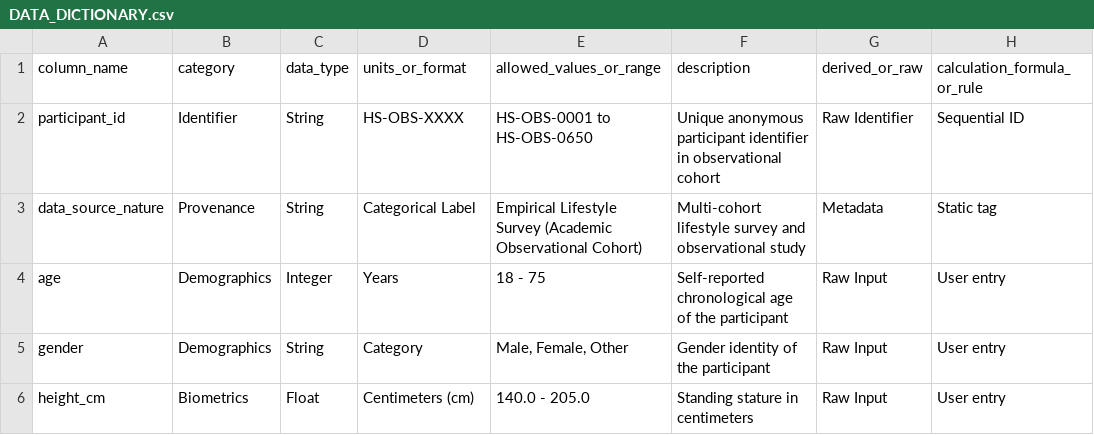
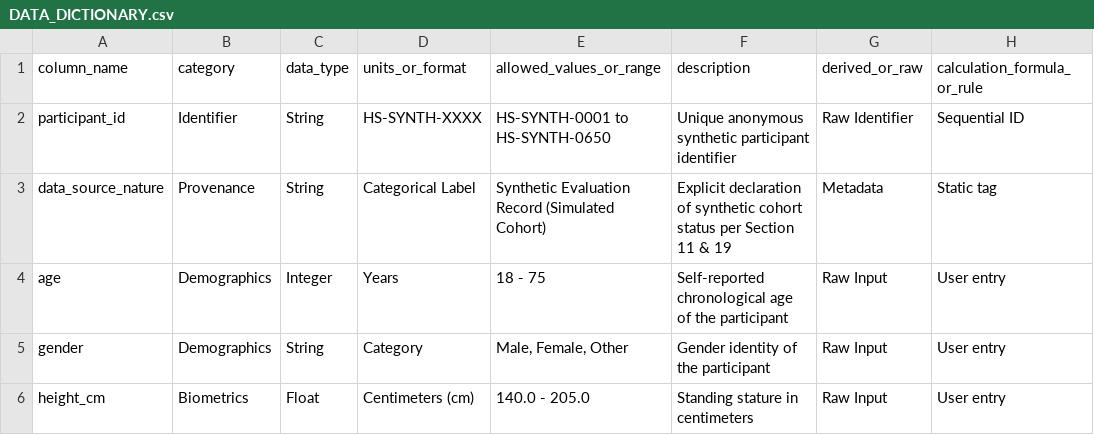
Before and after one commit to azhxn04/HealthSathi, a CSV file: dataset/DATA_DICTIONARY.csv, drawn as a sheet; only a part is shown; the diff names each change by its address in the sheet, - before the commit and + after, or states it on an @@ line.

```diff
--- a/dataset/DATA_DICTIONARY.csv
+++ b/dataset/DATA_DICTIONARY.csv
-D2 (units_or_format): HS-OBS-XXXX
+D2 (units_or_format): HS-SYNTH-XXXX
-E2 (allowed_values_or_range): HS-OBS-0001 to HS-OBS-0650
+E2 (allowed_values_or_range): HS-SYNTH-0001 to HS-SYNTH-0650
-F2 (description): Unique anonymous participant identifier in observational cohort
+F2 (description): Unique anonymous synthetic participant identifier
-E3 (allowed_values_or_range): Empirical Lifestyle Survey (Academic Observational Cohort)
+E3 (allowed_values_or_range): Synthetic Evaluation Record (Simulated Cohort)
-F3 (description): Multi-cohort lifestyle survey and observational study
+F3 (description): Explicit declaration of synthetic cohort status per Section 11 & 19
```
Also changed, not shown: HealthSathi_Submission_Package/Dataset/DATA_DICTIONARY.csv, HealthSathi_Submission_Package/Dataset/security_audit_log.csv, 24 other files.
